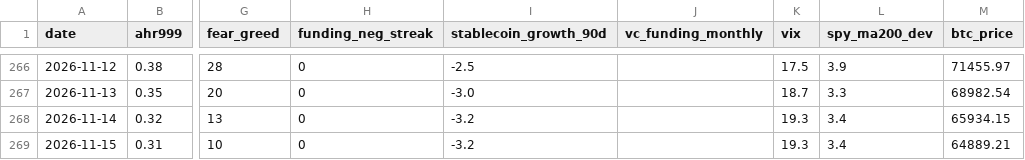
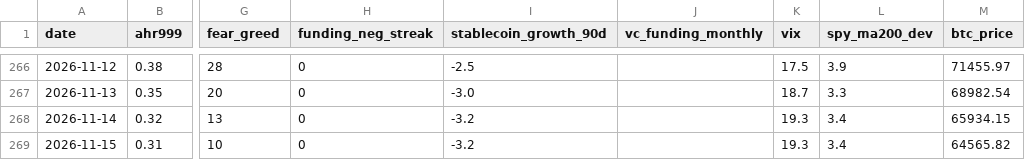
Before and after one commit to June911/personal-site, a CSV file: indicators/history.csv, drawn as a sheet; only a part is shown, gaps mark what is left out; the diff names each change by its address in the sheet, - before the commit and + after, or states it on an @@ line.

```diff
--- a/indicators/history.csv
+++ b/indicators/history.csv
-M269 (btc_price): 64889.21
+M269 (btc_price): 64565.82
```
Also changed, not shown: 1 other file.
